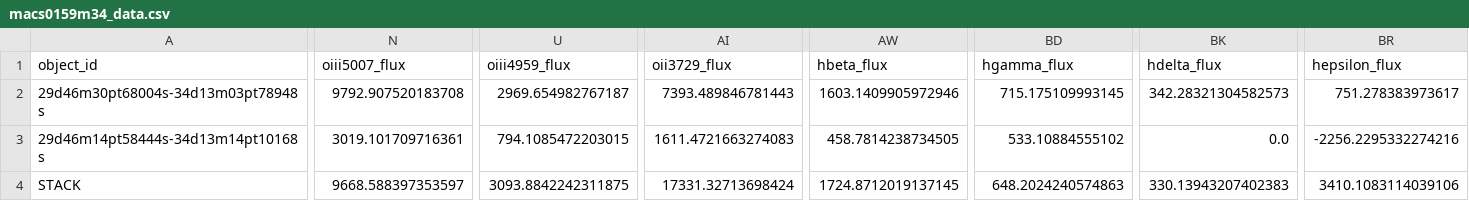
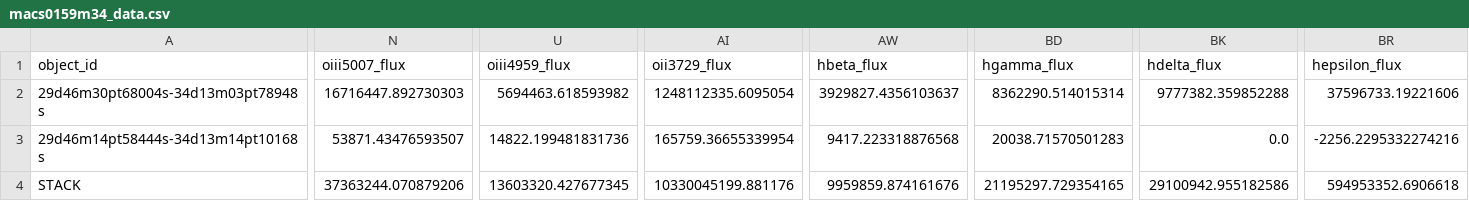
Before and after one commit to 0hardytom/eelgs, a CSV file: notebooks/week4/macs0159m34_data.csv, drawn as a sheet; only a part is shown, gaps mark what is left out; the diff covers the shown part only; the diff names each change by its address in the sheet, - before the commit and + after, or states it on an @@ line.

```diff
--- a/notebooks/week4/macs0159m34_data.csv
+++ b/notebooks/week4/macs0159m34_data.csv
-N2 (oiii5007_flux): 9792.907520183708
+N2 (oiii5007_flux): 16716447.892730303
-U2 (oiii4959_flux): 2969.654982767187
+U2 (oiii4959_flux): 5694463.618593982
-AI2 (oii3729_flux): 7393.489846781443
+AI2 (oii3729_flux): 1248112335.6095054
-AW2 (hbeta_flux): 1603.1409905972946
+AW2 (hbeta_flux): 3929827.4356103637
-BD2 (hgamma_flux): 715.175109993145
+BD2 (hgamma_flux): 8362290.514015314
-BK2 (hdelta_flux): 342.28321304582573
+BK2 (hdelta_flux): 9777382.359852288
-BR2 (hepsilon_flux): 751.278383973617
+BR2 (hepsilon_flux): 37596733.19221606
-N3 (oiii5007_flux): 3019.101709716361
+N3 (oiii5007_flux): 53871.43476593507
-U3 (oiii4959_flux): 794.1085472203015
+U3 (oiii4959_flux): 14822.199481831736
-AI3 (oii3729_flux): 1611.4721663274083
+AI3 (oii3729_flux): 165759.36655339954
-AW3 (hbeta_flux): 458.7814238734505
+AW3 (hbeta_flux): 9417.223318876568
-BD3 (hgamma_flux): 533.10884555102
+BD3 (hgamma_flux): 20038.71570501283
-N4 (oiii5007_flux): 9668.588397353597
+N4 (oiii5007_flux): 37363244.070879206
-U4 (oiii4959_flux): 3093.8842242311875
+U4 (oiii4959_flux): 13603320.427677345
-AI4 (oii3729_flux): 17331.32713698424
+AI4 (oii3729_flux): 10330045199.881176
-AW4 (hbeta_flux): 1724.8712019137145
+AW4 (hbeta_flux): 9959859.874161676
-BD4 (hgamma_flux): 648.2024240574863
+BD4 (hgamma_flux): 21195297.729354165
-BK4 (hdelta_flux): 330.13943207402383
+BK4 (hdelta_flux): 29100942.955182586
-BR4 (hepsilon_flux): 3410.1083114039106
+BR4 (hepsilon_flux): 594953352.6906618
```
Also changed, not shown: 18 edited cells elsewhere in this file, notebooks/week4/s780_data.csv, 1 other file.
